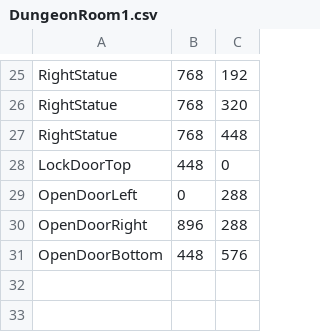
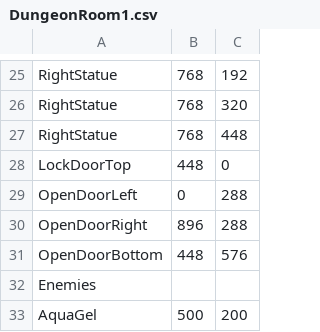
Before and after one commit to bnapolitan/Zelda-Game-Brogrammers, a CSV file: Project3902/LevelBuilding/Levels/DungeonRoom1.csv, drawn as a sheet; only a part is shown, gaps mark what is left out; the diff names each change by its address in the sheet, - before the commit and + after, or states it on an @@ line.

```diff
--- a/Project3902/LevelBuilding/Levels/DungeonRoom1.csv
+++ b/Project3902/LevelBuilding/Levels/DungeonRoom1.csv
+row 32: Enemies
+row 33: AquaGel | 500 | 200
```
Also changed, not shown: 12 other files.
